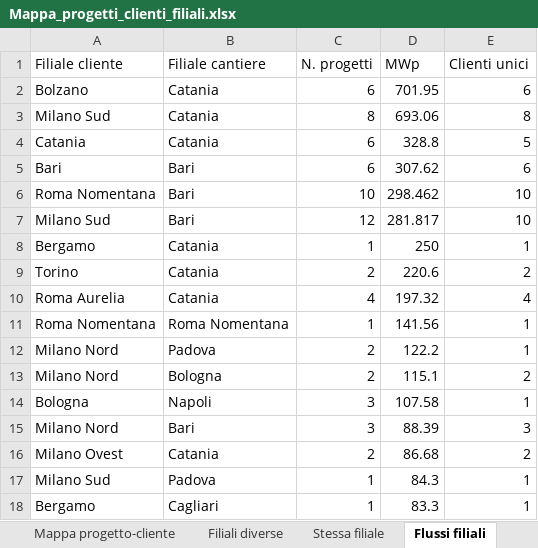
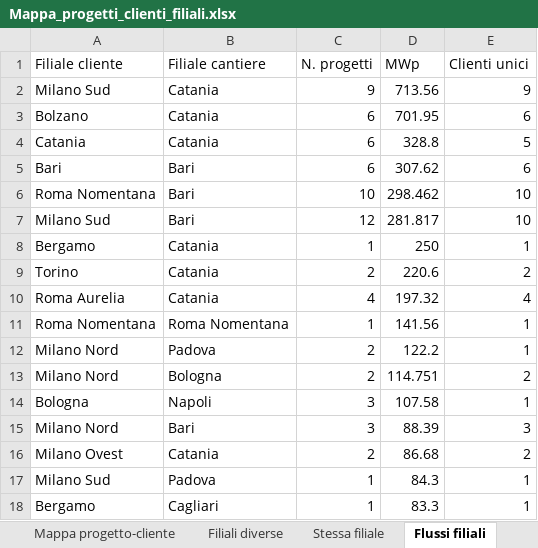
Before and after one commit to EmAnzi3/pv_echarts, an Excel workbook: output/Mappa_progetti_clienti_filiali.xlsx, sheet Flussi filiali, drawn as a sheet; only a part is shown; values as stored, in another font and other column widths than the file's, no borders; removed rows and columns are numbered as before the commit, all else as after; the diff names each change by its address in the sheet, - before the commit and + after, or states it on an @@ line.

```diff
--- a/output/Mappa_progetti_clienti_filiali.xlsx (sheet Flussi filiali)
+++ b/output/Mappa_progetti_clienti_filiali.xlsx (sheet Flussi filiali)
+row 2: Milano Sud | Catania | 9 | 713.56 | 9
-row 3: Milano Sud | Catania | 8 | 693.06 | 8
-D13 (MWp): 115.1
+D13 (MWp): 114.751
```
Also changed, not shown: sheet Filiali diverse, sheet Mappa progetto-cliente, sheet Province cantieri, sheet Sintesi, sheet Province clienti, input/report_salesforce.xlsx, output/audit_abbinamenti.xlsx, 1 other file.
